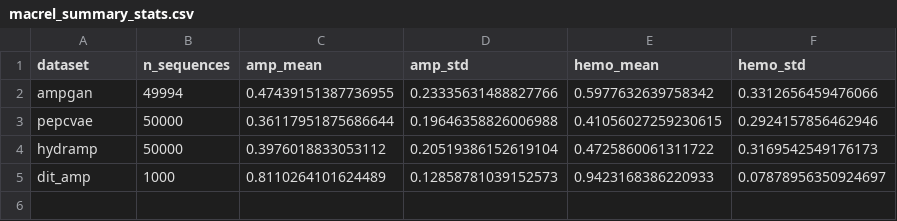
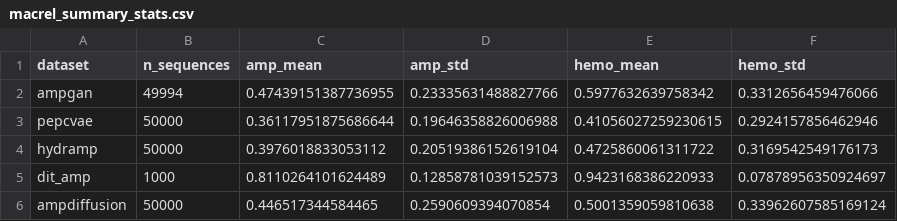
Before and after one commit to Alirzeanoroozi/DiT-AMP, a CSV file: eval/macrel_results/macrel_summary_stats.csv, drawn as a sheet.

Commit message:
add all eval codes

```diff
--- a/eval/macrel_results/macrel_summary_stats.csv
+++ b/eval/macrel_results/macrel_summary_stats.csv
@@ -5 +5,2 @@ hydramp,50000,0.3976018833053112,0.20519386152619104,0.4725860061311722,0.316954
 dit_amp,1000,0.8110264101624489,0.12858781039152573,0.9423168386220933,0.07878956350924697
+ampdiffusion,50000,0.446517344584465,0.2590609394070854,0.5001359059810638,0.33962607585169124
```
Also changed, not shown: 32 other files.
